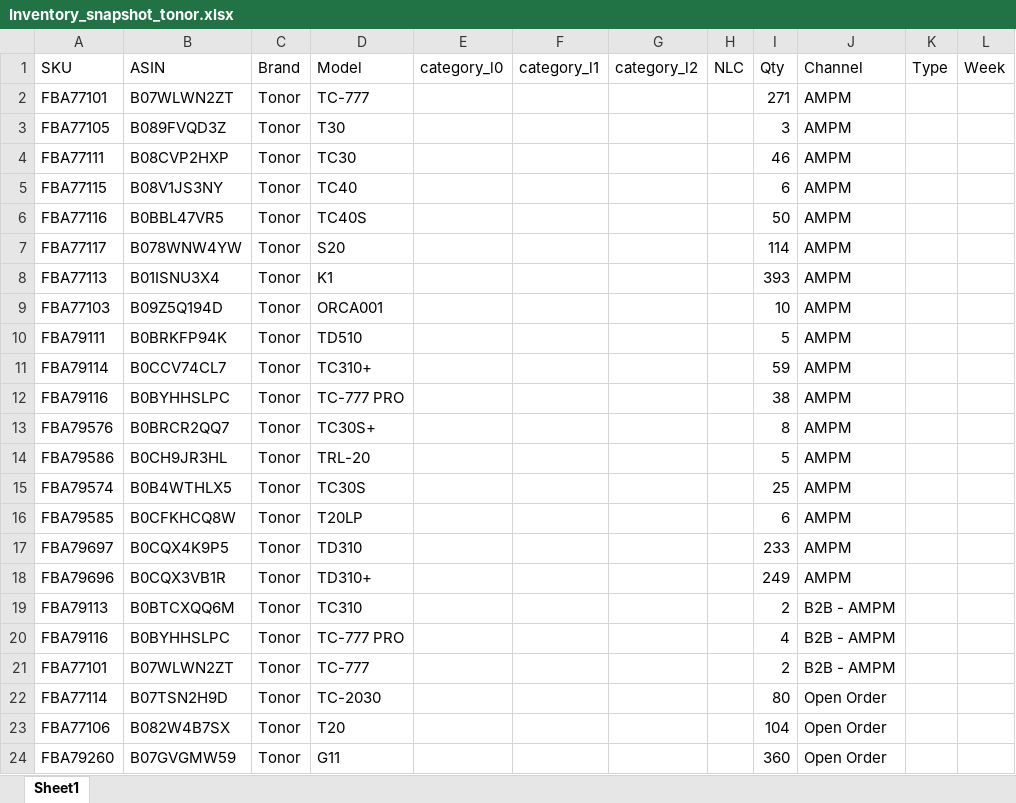
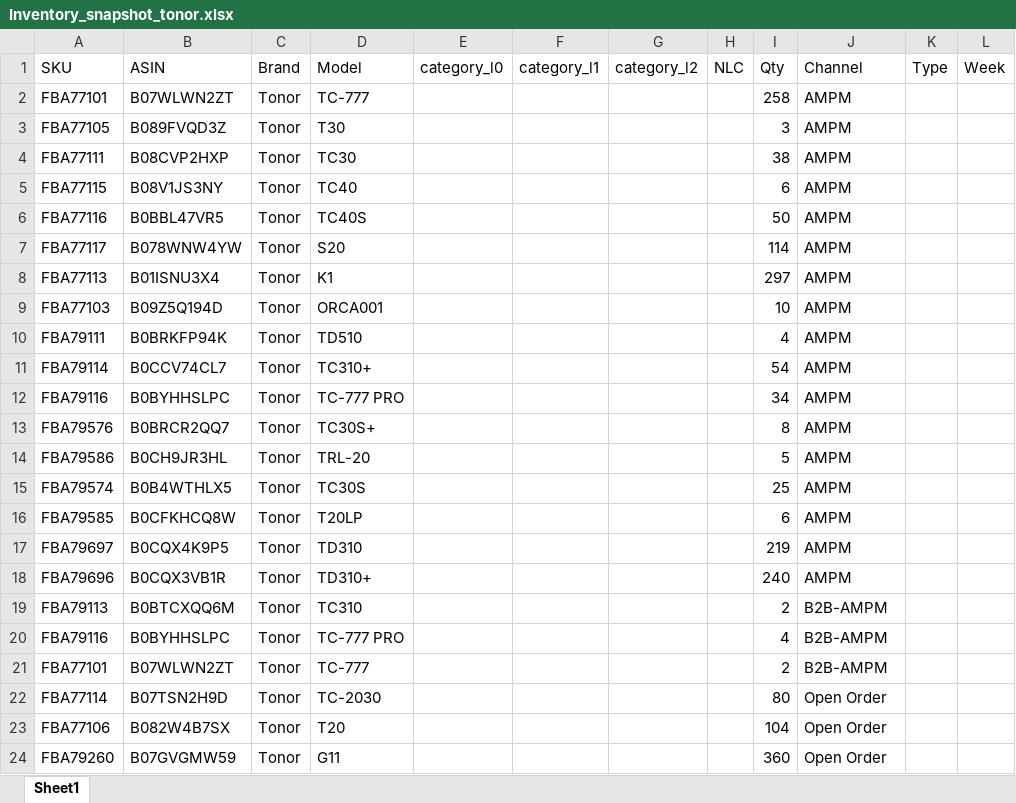
Before and after one commit to nitesh-lang/am-replenishment, an Excel workbook: data/input/Inventory_snapshot_tonor.xlsx, sheet Sheet1, drawn as a sheet; values as stored, in another font and other column widths than the file's, no borders; the diff names each change by its address in the sheet, - before the commit and + after, or states it on an @@ line.

```diff
--- a/data/input/Inventory_snapshot_tonor.xlsx (sheet Sheet1)
+++ b/data/input/Inventory_snapshot_tonor.xlsx (sheet Sheet1)
-I2 (Qty): 271
+I2 (Qty): 258
-I4 (Qty): 46
+I4 (Qty): 38
-I8 (Qty): 393
+I8 (Qty): 297
-I10 (Qty): 5
+I10 (Qty): 4
-I11 (Qty): 59
+I11 (Qty): 54
-I12 (Qty): 38
+I12 (Qty): 34
-I17 (Qty): 233
+I17 (Qty): 219
-I18 (Qty): 249
+I18 (Qty): 240
-J19:J21 (Channel): B2B - AMPM
+J19:J21 (Channel): B2B-AMPM
```
Also changed, not shown: data/input/Inventory_snapshot_WM.xlsx, data/input/Inventory_snapshot_audio_array.xlsx, 21 other files.
